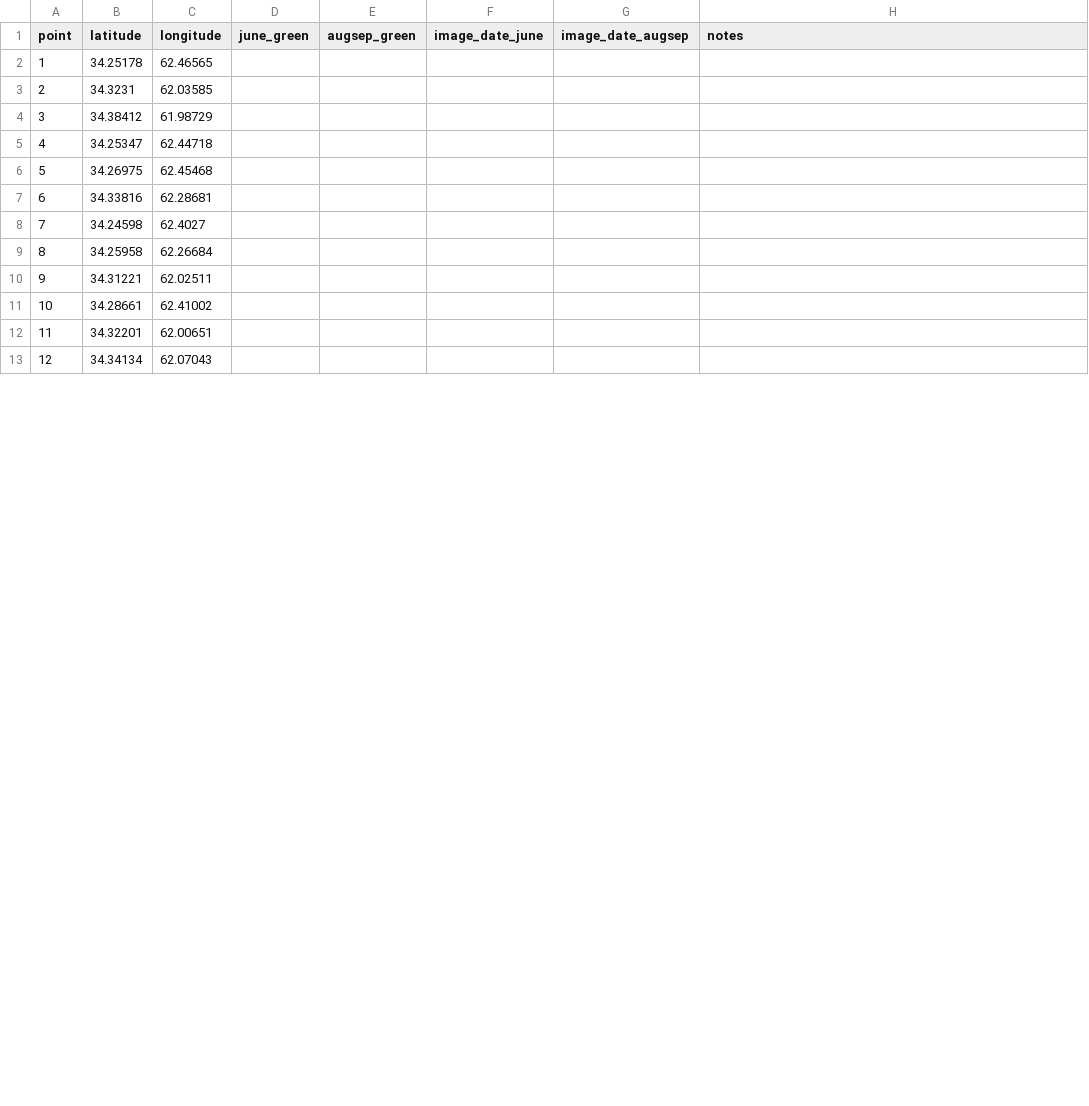
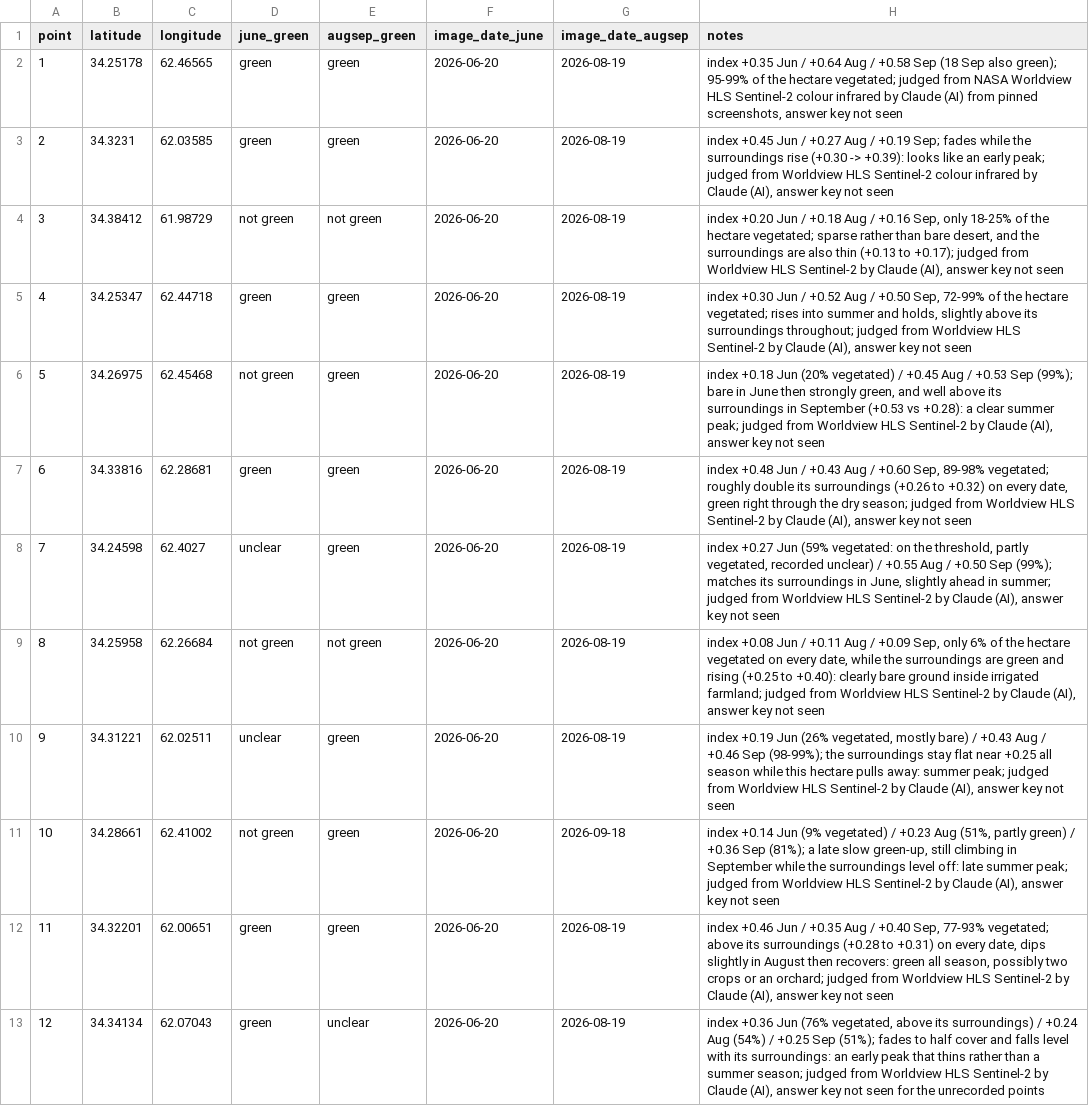
Before and after one commit to masoomazahedi/offbeat, a CSV file: validation/points.csv, drawn as a sheet; only a part is shown; the diff covers the shown part only.

```diff
--- a/validation/points.csv
+++ b/validation/points.csv
@@ -1,13 +1,13 @@
 point,latitude,longitude,june_green,augsep_green,image_date_june,image_date_augsep,notes
-1,34.25178,62.46565,,,,,
-2,34.3231,62.03585,,,,,
-3,34.38412,61.98729,,,,,
-4,34.25347,62.44718,,,,,
-5,34.26975,62.45468,,,,,
-6,34.33816,62.28681,,,,,
-7,34.24598,62.4027,,,,,
-8,34.25958,62.26684,,,,,
-9,34.31221,62.02511,,,,,
-10,34.28661,62.41002,,,,,
-11,34.32201,62.00651,,,,,
-12,34.34134,62.07043,,,,,
+1,34.25178,62.46565,green,green,2026-06-20,2026-08-19,"index +0.35 Jun / +0.64 Aug / +0.58 Sep (18 Sep also green); 95-99% of the hectare vegetated; judged from NASA Worldview HLS Sentinel-2 colour infrared by Claude (AI) from pinned screenshots, answer key not seen"
+2,34.3231,62.03585,green,green,2026-06-20,2026-08-19,"index +0.45 Jun / +0.27 Aug / +0.19 Sep; fades while the surroundings rise (+0.30 -> +0.39): looks like an early peak; judged from Worldview HLS Sentinel-2 colour infrared by Claude (AI), answer key not seen"
+3,34.38412,61.98729,not green,not green,2026-06-20,2026-08-19,"index +0.20 Jun / +0.18 Aug / +0.16 Sep, only 18-25% of the hectare vegetated; sparse rather than bare desert, and the surroundings are also thin (+0.13 to +0.17); judged from Worldview HLS Sentinel-2 by Claude (AI), answer key not seen"
+4,34.25347,62.44718,green,green,2026-06-20,2026-08-19,"index +0.30 Jun / +0.52 Aug / +0.50 Sep, 72-99% of the hectare vegetated; rises into summer and holds, slightly above its surroundings throughout; judged from Worldview HLS Sentinel-2 by Claude (AI), answer key not seen"
+5,34.26975,62.45468,not green,green,2026-06-20,2026-08-19,"index +0.18 Jun (20% vegetated) / +0.45 Aug / +0.53 Sep (99%); bare in June then strongly green, and well above its surroundings in September (+0.53 vs +0.28): a clear summer peak; judged from Worldview HLS Sentinel-2 by Claude (AI), answer key not seen"
+6,34.33816,62.28681,green,green,2026-06-20,2026-08-19,"index +0.48 Jun / +0.43 Aug / +0.60 Sep, 89-98% vegetated; roughly double its surroundings (+0.26 to +0.32) on every date, green right through the dry season; judged from Worldview HLS Sentinel-2 by Claude (AI), answer key not seen"
+7,34.24598,62.4027,unclear,green,2026-06-20,2026-08-19,"index +0.27 Jun (59% vegetated: on the threshold, partly vegetated, recorded unclear) / +0.55 Aug / +0.50 Sep (99%); matches its surroundings in June, slightly ahead in summer; judged from Worldview HLS Sentinel-2 by Claude (AI), answer key not seen"
+8,34.25958,62.26684,not green,not green,2026-06-20,2026-08-19,"index +0.08 Jun / +0.11 Aug / +0.09 Sep, only 6% of the hectare vegetated on every date, while the surroundings are green and rising (+0.25 to +0.40): clearly bare ground inside irrigated farmland; judged from Worldview HLS Sentinel-2 by Claude (AI), answer key not seen"
+9,34.31221,62.02511,unclear,green,2026-06-20,2026-08-19,"index +0.19 Jun (26% vegetated, mostly bare) / +0.43 Aug / +0.46 Sep (98-99%); the surroundings stay flat near +0.25 all season while this hectare pulls away: summer peak; judged from Worldview HLS Sentinel-2 by Claude (AI), answer key not seen"
+10,34.28661,62.41002,not green,green,2026-06-20,2026-09-18,"index +0.14 Jun (9% vegetated) / +0.23 Aug (51%, partly green) / +0.36 Sep (81%); a late slow green-up, still climbing in September while the surroundings level off: late summer peak; judged from Worldview HLS Sentinel-2 by Claude (AI), answer key not seen"
+11,34.32201,62.00651,green,green,2026-06-20,2026-08-19,"index +0.46 Jun / +0.35 Aug / +0.40 Sep, 77-93% vegetated; above its surroundings (+0.28 to +0.31) on every date, dips slightly in August then recovers: green all season, possibly two crops or an orchard; judged from Worldview HLS Sentinel-2 by Claude (AI), answer key not seen"
+12,34.34134,62.07043,green,unclear,2026-06-20,2026-08-19,"index +0.36 Jun (76% vegetated, above its surroundings) / +0.24 Aug (54%) / +0.25 Sep (51%); fades to half cover and falls level with its surroundings: an early peak that thins rather than a summer season; judged from Worldview HLS Sentinel-2 by Claude (AI), answer key not seen for the unrecorded points"
```
Also changed, not shown: 40 edited cells elsewhere in this file, 6 other files.
